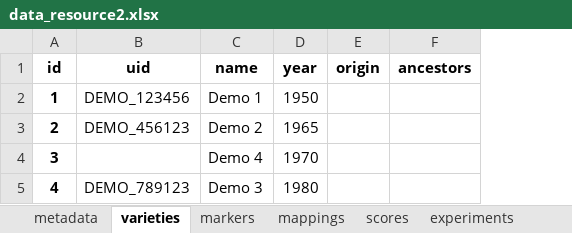
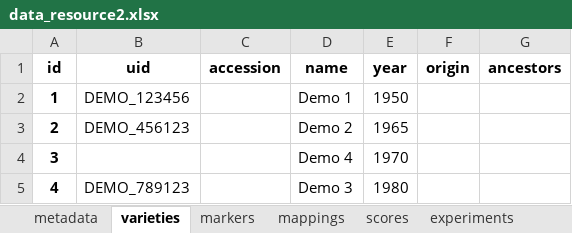
Before and after one commit to haplotyping/scripts, an Excel workbook: service/demo_data/data_resource2.xlsx, sheet varieties, drawn as a sheet; values as stored, in another font and other column widths than the file's, no borders; the diff names each change by its address in the sheet, - before the commit and + after, or states it on an @@ line.

```diff
--- a/service/demo_data/data_resource2.xlsx (sheet varieties)
+++ b/service/demo_data/data_resource2.xlsx (sheet varieties)
+column C (accession), empty
```
Also changed, not shown: service/demo_data/data_resource1.xlsx, 7 other files.
